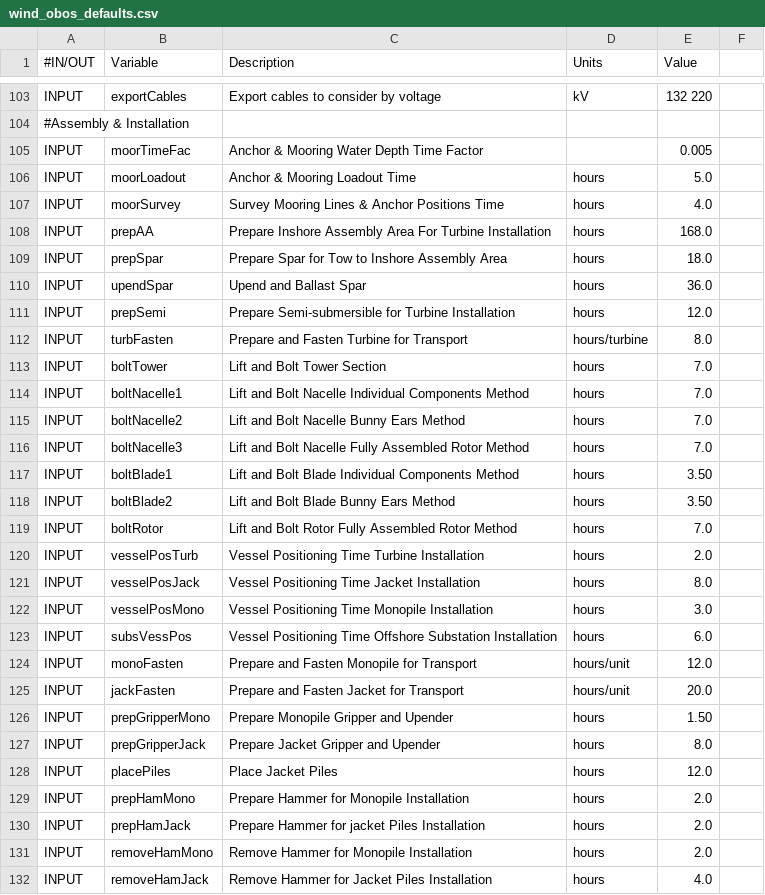
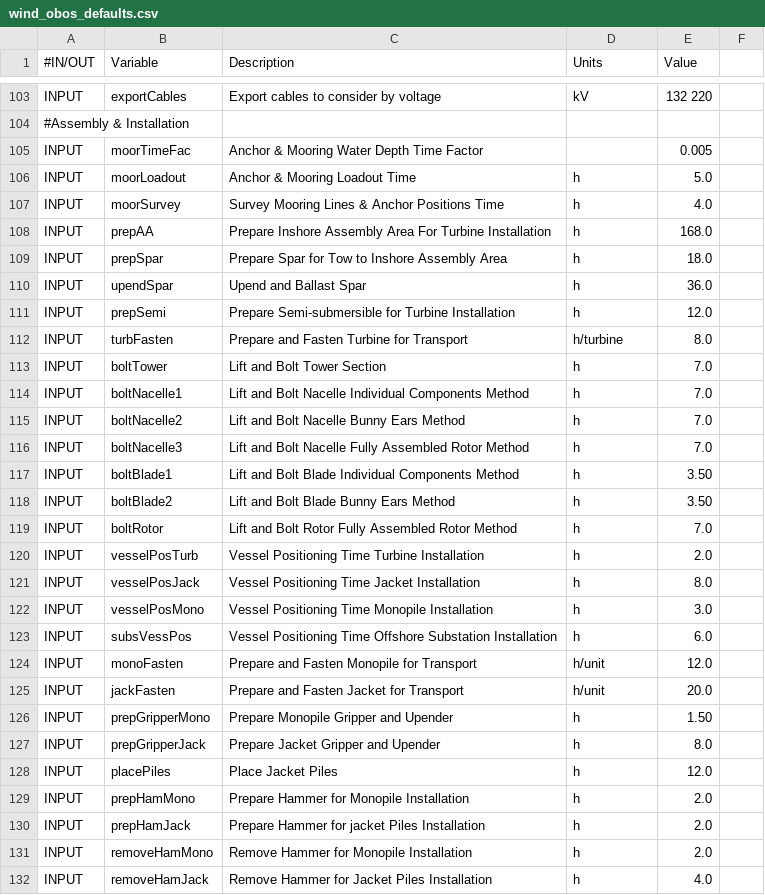
Before and after one commit to WISDEM/OffshoreBOS, a CSV file: src/offshorebos/wind_obos_defaults.csv, drawn as a sheet; only a part is shown, gaps mark what is left out; the diff covers the shown part only.

Commit message:
changing unit strings days->d hours->h for openmdao compatibility

```diff
--- a/src/offshorebos/wind_obos_defaults.csv
+++ b/src/offshorebos/wind_obos_defaults.csv
@@ -105,28 +105,28 @@ INPUT, exportCables, Export cables to consider by voltage, kV, 132 220
 INPUT, moorTimeFac, Anchor & Mooring Water Depth Time Factor, , 0.005
-INPUT, moorLoadout, Anchor & Mooring Loadout Time, hours, 5.0
-INPUT, moorSurvey, Survey Mooring Lines & Anchor Positions Time, hours, 4.0
-INPUT, prepAA, Prepare Inshore Assembly Area For Turbine Installation, hours, 168.0
-INPUT, prepSpar, Prepare Spar for Tow to Inshore Assembly Area, hours, 18.0
-INPUT, upendSpar, Upend and Ballast Spar, hours, 36.0
-INPUT, prepSemi, Prepare Semi-submersible for Turbine Installation, hours, 12.0
-INPUT, turbFasten, Prepare and Fasten Turbine for Transport, hours/turbine, 8.0
-INPUT, boltTower, Lift and Bolt Tower Section, hours, 7.0
-INPUT, boltNacelle1, Lift and Bolt Nacelle Individual Components Method, hours, 7.0
-INPUT, boltNacelle2, Lift and Bolt Nacelle Bunny Ears Method, hours, 7.0
-INPUT, boltNacelle3, Lift and Bolt Nacelle Fully Assembled Rotor Method, hours, 7.0
-INPUT, boltBlade1, Lift and Bolt Blade Individual Components Method, hours, 3.50
-INPUT, boltBlade2, Lift and Bolt Blade Bunny Ears Method, hours, 3.50
-INPUT, boltRotor, Lift and Bolt Rotor Fully Assembled Rotor Method, hours, 7.0
-INPUT, vesselPosTurb, Vessel Positioning Time Turbine Installation, hours, 2.0
-INPUT, vesselPosJack, Vessel Positioning Time Jacket Installation, hours, 8.0
-INPUT, vesselPosMono, Vessel Positioning Time Monopile Installation, hours, 3.0
-INPUT, subsVessPos, Vessel Positioning Time Offshore Substation Installation, hours, 6.0
-INPUT, monoFasten, Prepare and Fasten Monopile for Transport, hours/unit, 12.0
-INPUT, jackFasten, Prepare and Fasten Jacket for Transport, hours/unit, 20.0
-INPUT, prepGripperMono, Prepare Monopile Gripper and Upender, hours, 1.50
-INPUT, prepGripperJack, Prepare Jacket Gripper and Upender, hours, 8.0
-INPUT, placePiles, Place Jacket Piles, hours, 12.0
-INPUT, prepHamMono, Prepare Hammer for Monopile Installation, hours, 2.0
-INPUT, prepHamJack, Prepare Hammer for jacket Piles Installation, hours, 2.0
-INPUT, removeHamMono, Remove Hammer for Monopile Installation, hours, 2.0
-INPUT, removeHamJack, Remove Hammer for Jacket Piles Installation, hours, 4.0
+INPUT, moorLoadout, Anchor & Mooring Loadout Time, h, 5.0
+INPUT, moorSurvey, Survey Mooring Lines & Anchor Positions Time, h, 4.0
+INPUT, prepAA, Prepare Inshore Assembly Area For Turbine Installation, h, 168.0
+INPUT, prepSpar, Prepare Spar for Tow to Inshore Assembly Area, h, 18.0
+INPUT, upendSpar, Upend and Ballast Spar, h, 36.0
+INPUT, prepSemi, Prepare Semi-submersible for Turbine Installation, h, 12.0
+INPUT, turbFasten, Prepare and Fasten Turbine for Transport, h/turbine, 8.0
+INPUT, boltTower, Lift and Bolt Tower Section, h, 7.0
+INPUT, boltNacelle1, Lift and Bolt Nacelle Individual Components Method, h, 7.0
+INPUT, boltNacelle2, Lift and Bolt Nacelle Bunny Ears Method, h, 7.0
+INPUT, boltNacelle3, Lift and Bolt Nacelle Fully Assembled Rotor Method, h, 7.0
+INPUT, boltBlade1, Lift and Bolt Blade Individual Components Method, h, 3.50
+INPUT, boltBlade2, Lift and Bolt Blade Bunny Ears Method, h, 3.50
+INPUT, boltRotor, Lift and Bolt Rotor Fully Assembled Rotor Method, h, 7.0
+INPUT, vesselPosTurb, Vessel Positioning Time Turbine Installation, h, 2.0
+INPUT, vesselPosJack, Vessel Positioning Time Jacket Installation, h, 8.0
+INPUT, vesselPosMono, Vessel Positioning Time Monopile Installation, h, 3.0
+INPUT, subsVessPos, Vessel Positioning Time Offshore Substation Installation, h, 6.0
+INPUT, monoFasten, Prepare and Fasten Monopile for Transport, h/unit, 12.0
+INPUT, jackFasten, Prepare and Fasten Jacket for Transport, h/unit, 20.0
+INPUT, prepGripperMono, Prepare Monopile Gripper and Upender, h, 1.50
+INPUT, prepGripperJack, Prepare Jacket Gripper and Upender, h, 8.0
+INPUT, placePiles, Place Jacket Piles, h, 12.0
+INPUT, prepHamMono, Prepare Hammer for Monopile Installation, h, 2.0
+INPUT, prepHamJack, Prepare Hammer for jacket Piles Installation, h, 2.0
+INPUT, removeHamMono, Remove Hammer for Monopile Installation, h, 2.0
+INPUT, removeHamJack, Remove Hammer for Jacket Piles Installation, h, 4.0
```
Also changed, not shown: 35 edited cells elsewhere in this file.
